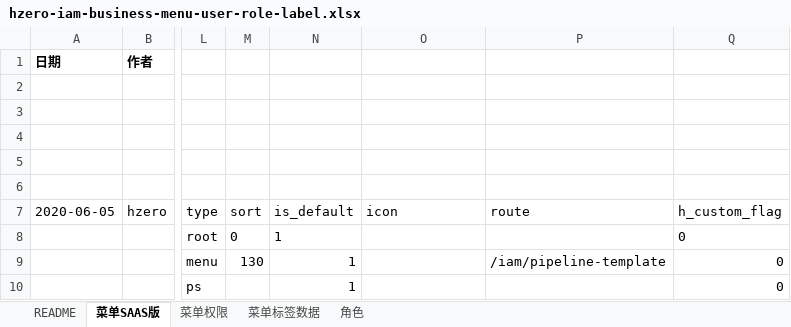
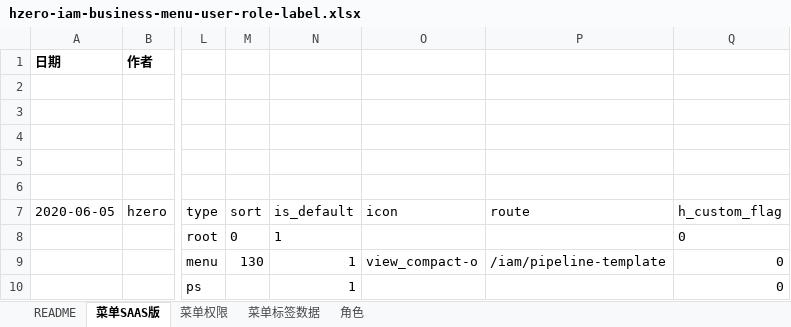
Before and after one commit to open-hand/devops-service-business-plugin, an Excel workbook: src/main/resources/script/db/init-data/hzero_platform/hzero_platform/hzero-iam-business-menu-user-role-label.xlsx, sheet 菜单SAAS版, drawn as a sheet; only a part is shown, gaps mark what is left out; values as stored, in another font and other column widths than the file's, no borders; the diff names each change by its address in the sheet, - before the commit and + after, or states it on an @@ line.

Commit message:
[ADD]增加流水线模板菜单icon

```diff
--- a/src/main/resources/script/db/init-data/hzero_platform/hzero_platform/hzero-iam-business-menu-user-role-label.xlsx (sheet 菜单SAAS版)
+++ b/src/main/resources/script/db/init-data/hzero_platform/hzero_platform/hzero-iam-business-menu-user-role-label.xlsx (sheet 菜单SAAS版)
-O9 (icon): (empty)
+O9 (icon): view_compact-o
```
